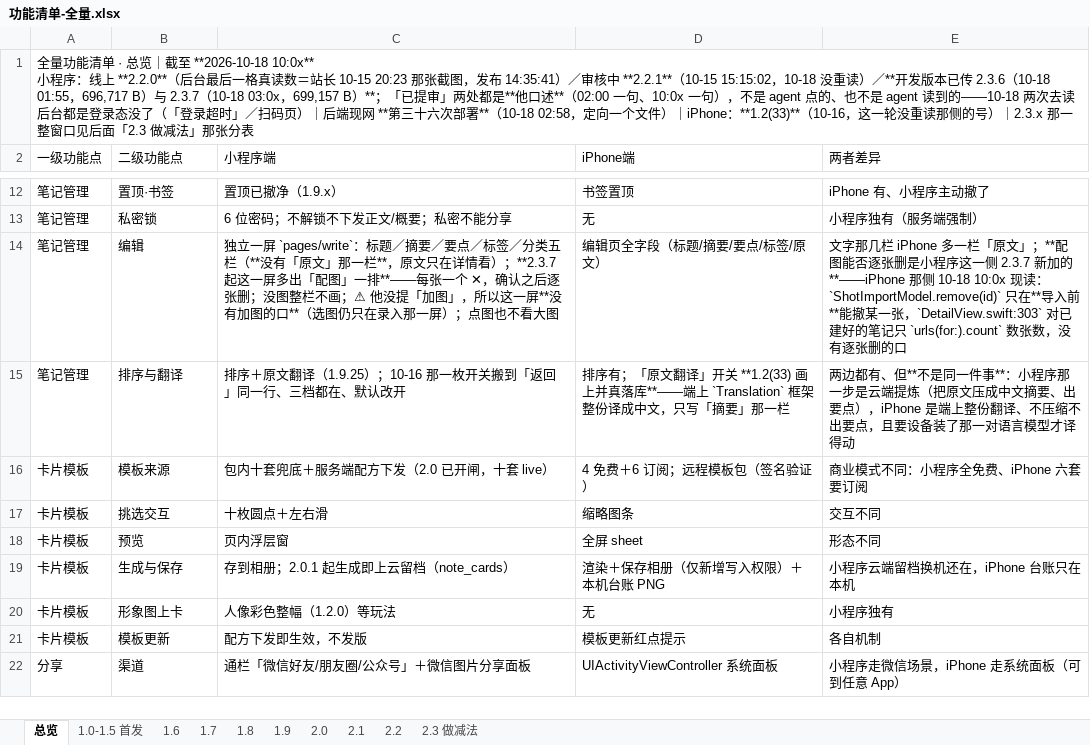
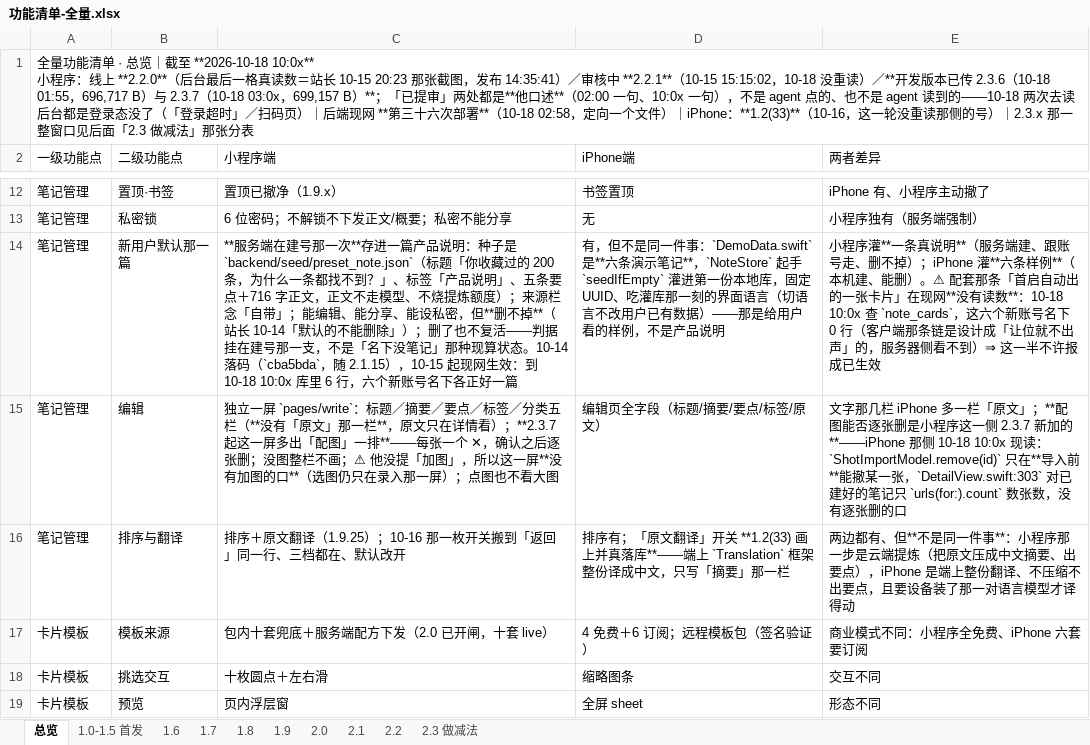
Before and after one commit to zhaolongfei-shareye/TuMaiBiJi, an Excel workbook: docs/功能清单-全量.xlsx, sheet 总览, drawn as a sheet; only a part is shown, gaps mark what is left out; the shorter side is filled out with more unchanged rows; values as stored, in another font and other column widths than the file's, no cell formats; the diff names each change by its address in the sheet, - before the commit and + after, or states it on an @@ line.

Commit message:
对照表补上「新用户默认那一篇」这一格
他问「有加默认笔记吗」——功能一直有、也真在现网生效（10-18 现读库里 6 行，六个新账号名下各正好一篇），
但对照表此前没有这一格，只有运营屏那行提过「预置不计新增」。补总览一行，两边都按今天现读取数：
小程序＝服务端建号那一次种一篇产品说明、删不掉；iPhone＝DemoData 六条演示笔记（本机灌、能删），
不是同一件事。同一格大声写明配套那条「首启自动出的一张卡片」在现网 0 读数，不许报成已生效。

```diff
--- a/docs/功能清单-全量.xlsx (sheet 总览)
+++ b/docs/功能清单-全量.xlsx (sheet 总览)
+row 14: 笔记管理 | 新用户默认那一篇 | **服务端在建号那一次**存进一篇产品说明：种子是 `backend/seed/preset_note.json`（标题「你收藏过的 200 条，为什么一条都找不到？」、标签「产品说明」、五条要点＋716 字正文，正文不走模型、不烧提炼额度）；来源栏念「自带」；能编辑、能分享、能设私密，但**删不掉**（站长 10-14「默认的不能删除」）；删了也不复活——判据挂在建号那一支，不是「名下没笔记」那种现算状态。10-14 落码（`cba5bda`，随 2.1.15），10-15 起现网生效：到 10-18 10:0x 库里 6 行，六个新账号名下各正好一篇 | 有，但不是同一件事：`DemoData.swift` 是**六条演示笔记**，`NoteStore` 起手 `seedIfEmpty` 灌进第一份本地库，固定 UUID、吃灌库那一刻的界面语言（切语言不改用户已有数据）——那是给用户看的样例，不是产品说明 | 小程序灌**一条真说明**（服务端建、跟账号走、删不掉）；iPhone 灌**六条样例**（本机建、能删）。⚠ 配套那条「首启自动出的一张卡片」在现网**没有读数**：10-18 10:0x 查 `note_cards`，这六个新账号名下 0 行（客户端那条链是设计成「让位就不出声」的，服务器侧看不到）⇒ 这一半不许报成已生效
```
Also changed, not shown: cell formats, 1 other file.
